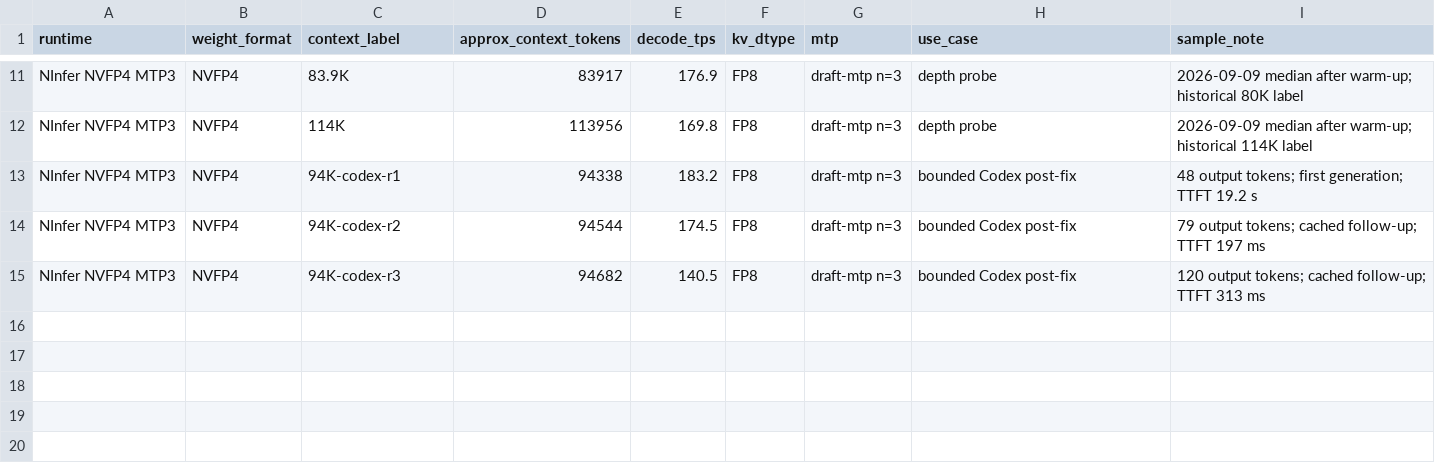
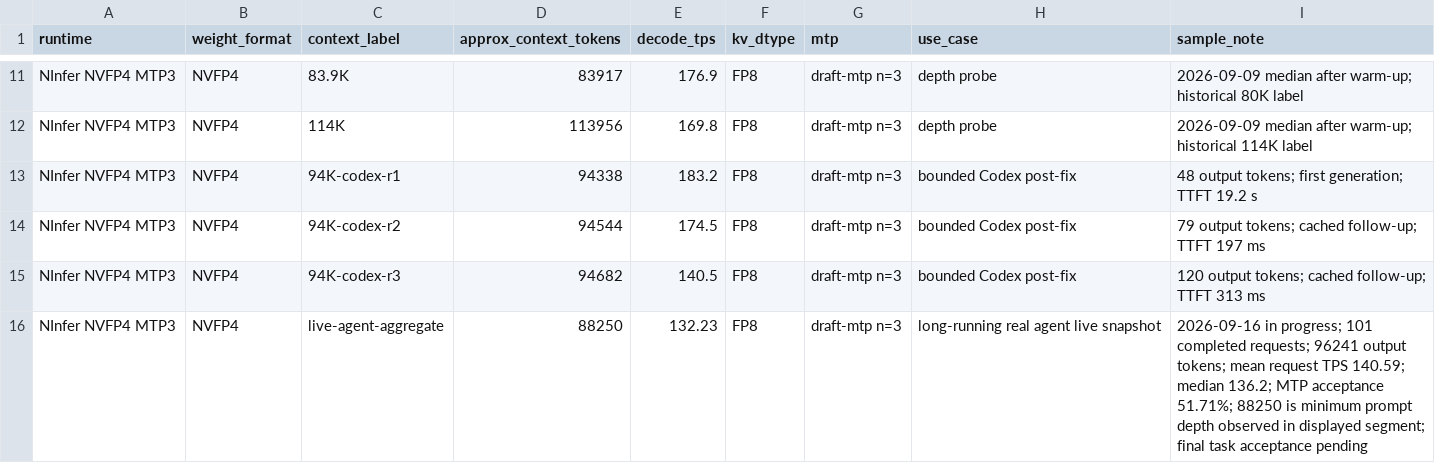
Before and after one commit to kutaelee/qwen38-5090-128k-runtime-recipe, a CSV file: benchmarks/runtime-comparison.csv, drawn as a sheet; only a part is shown, gaps mark what is left out; the diff names each change by its address in the sheet, - before the commit and + after, or states it on an @@ line.

Commit message:
data: add NInfer live long-agent snapshot

```diff
--- a/benchmarks/runtime-comparison.csv
+++ b/benchmarks/runtime-comparison.csv
+row 16: NInfer NVFP4 MTP3 | NVFP4 | live-agent-aggregate | 88250 | 132.23 | FP8 | draft-mtp n=3 | long-running real agent live snapshot | 2026-09-16 in progress; 101 completed requests; 96241 output tokens; mean request TPS 140.59; median 136.2; MTP acceptance 51.71%; 88250 is minimum prompt depth observed in displayed segment; final task acceptance pending
```
